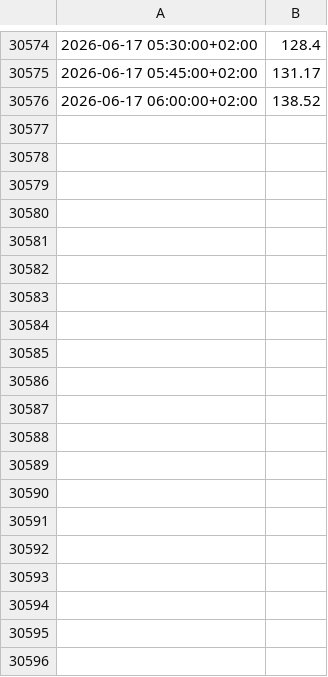
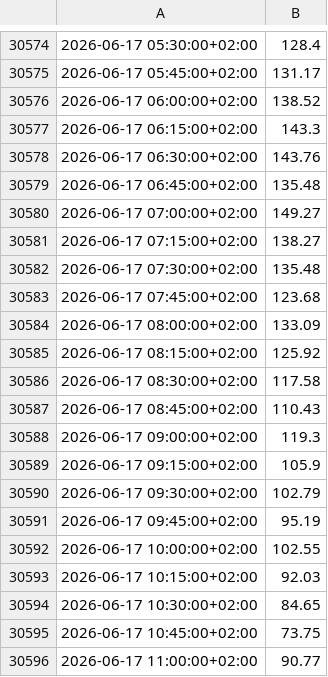
Before and after one commit to FreaxMATE/EnergyTradingAnalysis, a CSV file: data/DE_LU/DE_LU.csv, drawn as a sheet; only a part is shown, gaps mark what is left out; the diff covers the shown part only; the diff names each change by its address in the sheet, - before the commit and + after, or states it on an @@ line.

```diff
--- a/data/DE_LU/DE_LU.csv
+++ b/data/DE_LU/DE_LU.csv
+row 30577: 2026-06-17 06:15:00+02:00 | 143.3
+row 30578: 2026-06-17 06:30:00+02:00 | 143.76
+row 30579: 2026-06-17 06:45:00+02:00 | 135.48
+row 30580: 2026-06-17 07:00:00+02:00 | 149.27
+row 30581: 2026-06-17 07:15:00+02:00 | 138.27
+row 30582: 2026-06-17 07:30:00+02:00 | 135.48
+row 30583: 2026-06-17 07:45:00+02:00 | 123.68
+row 30584: 2026-06-17 08:00:00+02:00 | 133.09
+row 30585: 2026-06-17 08:15:00+02:00 | 125.92
+row 30586: 2026-06-17 08:30:00+02:00 | 117.58
+row 30587: 2026-06-17 08:45:00+02:00 | 110.43
+row 30588: 2026-06-17 09:00:00+02:00 | 119.3
+row 30589: 2026-06-17 09:15:00+02:00 | 105.9
+row 30590: 2026-06-17 09:30:00+02:00 | 102.79
+row 30591: 2026-06-17 09:45:00+02:00 | 95.19
+row 30592: 2026-06-17 10:00:00+02:00 | 102.55
+row 30593: 2026-06-17 10:15:00+02:00 | 92.03
+row 30594: 2026-06-17 10:30:00+02:00 | 84.65
+row 30595: 2026-06-17 10:45:00+02:00 | 73.75
+row 30596: 2026-06-17 11:00:00+02:00 | 90.77
```
Also changed, not shown: 76 added rows elsewhere in this file, data/DE_LU/DE_LU_load_forecast.csv, data/DK_2/DK_2.csv, 23 other files.
